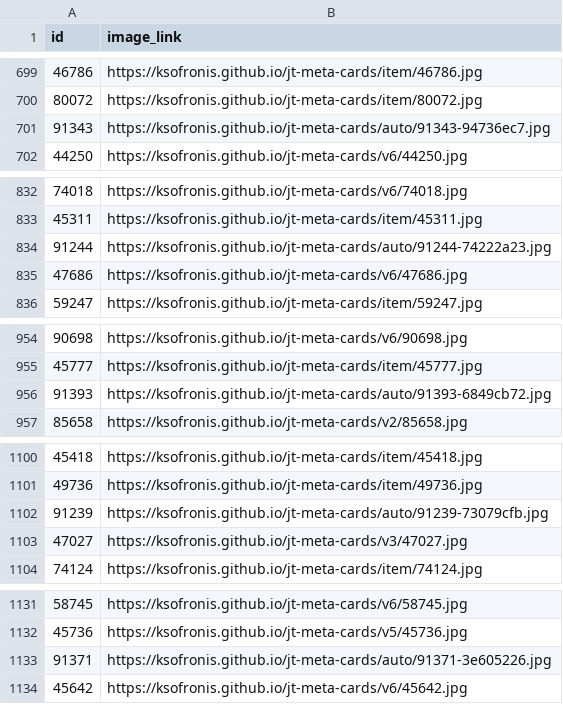
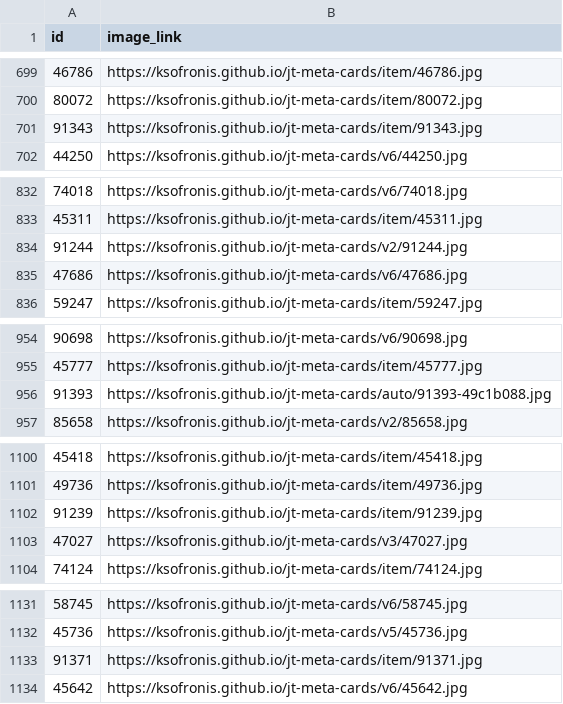
Before and after one commit to ksofronis/jt-meta-cards, a CSV file: feed/supplementary.csv, drawn as a sheet; only a part is shown, gaps mark what is left out; the diff covers the shown part only.

```diff
--- a/feed/supplementary.csv
+++ b/feed/supplementary.csv
@@ -700,3 +700,3 @@ id,image_link
 80072,https://ksofronis.github.io/jt-meta-cards/item/80072.jpg
-91343,https://ksofronis.github.io/jt-meta-cards/auto/91343-94736ec7.jpg
+91343,https://ksofronis.github.io/jt-meta-cards/item/91343.jpg
 44250,https://ksofronis.github.io/jt-meta-cards/v6/44250.jpg
@@ -833,3 +833,3 @@ id,image_link
 45311,https://ksofronis.github.io/jt-meta-cards/item/45311.jpg
-91244,https://ksofronis.github.io/jt-meta-cards/auto/91244-74222a23.jpg
+91244,https://ksofronis.github.io/jt-meta-cards/v2/91244.jpg
 47686,https://ksofronis.github.io/jt-meta-cards/v6/47686.jpg
@@ -955,3 +955,3 @@ id,image_link
 45777,https://ksofronis.github.io/jt-meta-cards/item/45777.jpg
-91393,https://ksofronis.github.io/jt-meta-cards/auto/91393-6849cb72.jpg
+91393,https://ksofronis.github.io/jt-meta-cards/auto/91393-49c1b088.jpg
 85658,https://ksofronis.github.io/jt-meta-cards/v2/85658.jpg
@@ -1101,3 +1101,3 @@ id,image_link
 49736,https://ksofronis.github.io/jt-meta-cards/item/49736.jpg
-91239,https://ksofronis.github.io/jt-meta-cards/auto/91239-73079cfb.jpg
+91239,https://ksofronis.github.io/jt-meta-cards/item/91239.jpg
 47027,https://ksofronis.github.io/jt-meta-cards/v3/47027.jpg
@@ -1132,3 +1132,3 @@ id,image_link
 45736,https://ksofronis.github.io/jt-meta-cards/v5/45736.jpg
-91371,https://ksofronis.github.io/jt-meta-cards/auto/91371-3e605226.jpg
+91371,https://ksofronis.github.io/jt-meta-cards/item/91371.jpg
 45642,https://ksofronis.github.io/jt-meta-cards/v6/45642.jpg
```
Also changed, not shown: 16 edited cells elsewhere in this file, 6 other files.
